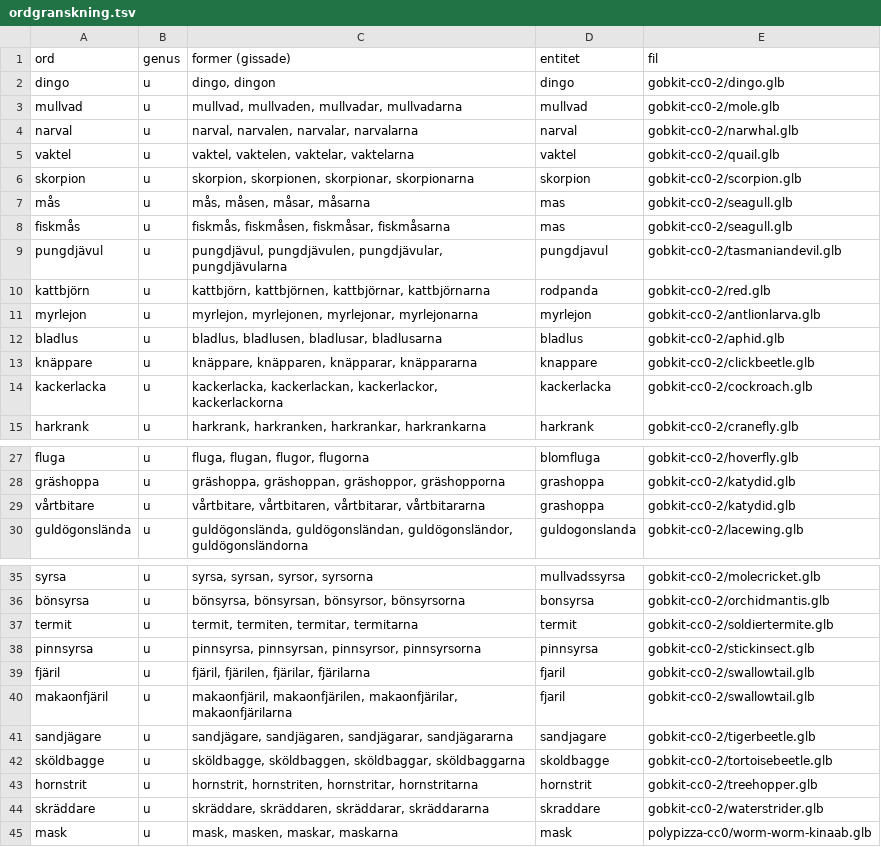
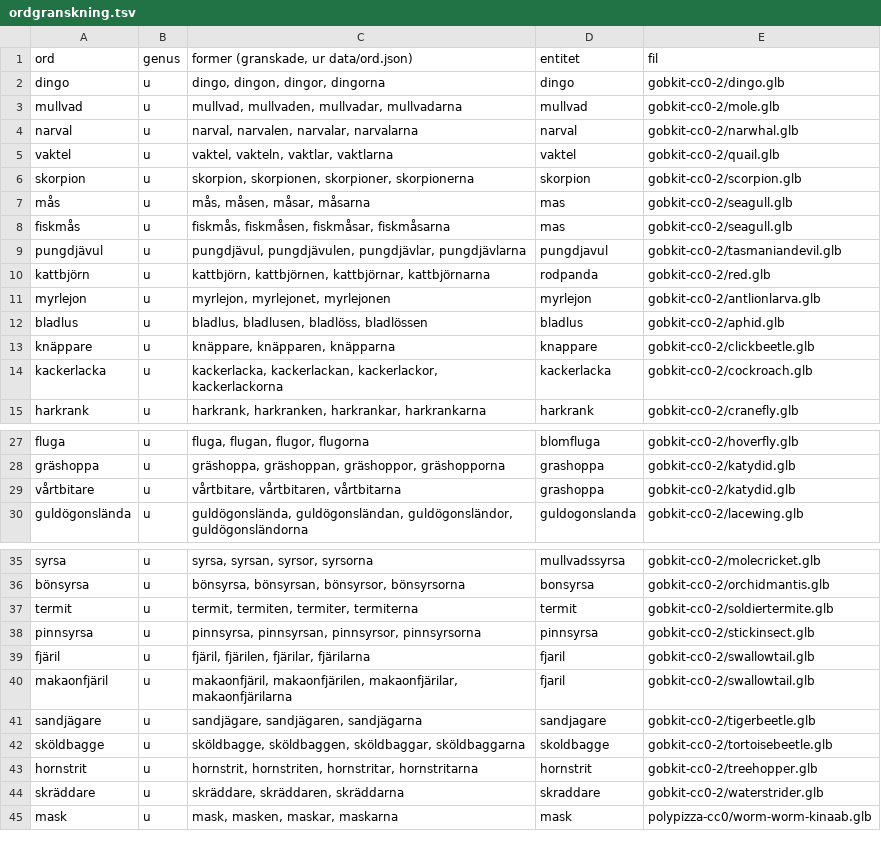
Before and after one commit to christofferhedman87/trollpennan, a TSV file: rundor/R3F-modellserie/M11/ordgranskning.tsv, drawn as a sheet; only a part is shown, gaps mark what is left out; the diff covers the shown part only.

```diff
--- a/rundor/R3F-modellserie/M11/ordgranskning.tsv
+++ b/rundor/R3F-modellserie/M11/ordgranskning.tsv
@@ -1,14 +1,14 @@
-ord	genus	former (gissade)	entitet	fil
-dingo	u	dingo, dingon	dingo	gobkit-cc0-2/dingo.glb
+ord	genus	former (granskade, ur data/ord.json)	entitet	fil
+dingo	u	dingo, dingon, dingor, dingorna	dingo	gobkit-cc0-2/dingo.glb
 mullvad	u	mullvad, mullvaden, mullvadar, mullvadarna	mullvad	gobkit-cc0-2/mole.glb
 narval	u	narval, narvalen, narvalar, narvalarna	narval	gobkit-cc0-2/narwhal.glb
-vaktel	u	vaktel, vaktelen, vaktelar, vaktelarna	vaktel	gobkit-cc0-2/quail.glb
-skorpion	u	skorpion, skorpionen, skorpionar, skorpionarna	skorpion	gobkit-cc0-2/scorpion.glb
+vaktel	u	vaktel, vakteln, vaktlar, vaktlarna	vaktel	gobkit-cc0-2/quail.glb
+skorpion	u	skorpion, skorpionen, skorpioner, skorpionerna	skorpion	gobkit-cc0-2/scorpion.glb
 mås	u	mås, måsen, måsar, måsarna	mas	gobkit-cc0-2/seagull.glb
 fiskmås	u	fiskmås, fiskmåsen, fiskmåsar, fiskmåsarna	mas	gobkit-cc0-2/seagull.glb
-pungdjävul	u	pungdjävul, pungdjävulen, pungdjävular, pungdjävularna	pungdjavul	gobkit-cc0-2/tasmaniandevil.glb
+pungdjävul	u	pungdjävul, pungdjävulen, pungdjävlar, pungdjävlarna	pungdjavul	gobkit-cc0-2/tasmaniandevil.glb
 kattbjörn	u	kattbjörn, kattbjörnen, kattbjörnar, kattbjörnarna	rodpanda	gobkit-cc0-2/red.glb
-myrlejon	u	myrlejon, myrlejonen, myrlejonar, myrlejonarna	myrlejon	gobkit-cc0-2/antlionlarva.glb
-bladlus	u	bladlus, bladlusen, bladlusar, bladlusarna	bladlus	gobkit-cc0-2/aphid.glb
-knäppare	u	knäppare, knäpparen, knäpparar, knäppararna	knappare	gobkit-cc0-2/clickbeetle.glb
+myrlejon	u	myrlejon, myrlejonet, myrlejonen	myrlejon	gobkit-cc0-2/antlionlarva.glb
+bladlus	u	bladlus, bladlusen, bladlöss, bladlössen	bladlus	gobkit-cc0-2/aphid.glb
+knäppare	u	knäppare, knäpparen, knäpparna	knappare	gobkit-cc0-2/clickbeetle.glb
 kackerlacka	u	kackerlacka, kackerlackan, kackerlackor, kackerlackorna	kackerlacka	gobkit-cc0-2/cockroach.glb
@@ -28,3 +28,3 @@ fluga	u	fluga, flugan, flugor, flugorna	blomfluga	gobkit-cc0-2/hoverfly.glb
 gräshoppa	u	gräshoppa, gräshoppan, gräshoppor, gräshopporna	grashoppa	gobkit-cc0-2/katydid.glb
-vårtbitare	u	vårtbitare, vårtbitaren, vårtbitarar, vårtbitararna	grashoppa	gobkit-cc0-2/katydid.glb
+vårtbitare	u	vårtbitare, vårtbitaren, vårtbitarna	grashoppa	gobkit-cc0-2/katydid.glb
 guldögonslända	u	guldögonslända, guldögonsländan, guldögonsländor, guldögonsländorna	guldogonslanda	gobkit-cc0-2/lacewing.glb
@@ -36,3 +36,3 @@ syrsa	u	syrsa, syrsan, syrsor, syrsorna	mullvadssyrsa	gobkit-cc0-2/molecricket.g
 bönsyrsa	u	bönsyrsa, bönsyrsan, bönsyrsor, bönsyrsorna	bonsyrsa	gobkit-cc0-2/orchidmantis.glb
-termit	u	termit, termiten, termitar, termitarna	termit	gobkit-cc0-2/soldiertermite.glb
+termit	u	termit, termiten, termiter, termiterna	termit	gobkit-cc0-2/soldiertermite.glb
 pinnsyrsa	u	pinnsyrsa, pinnsyrsan, pinnsyrsor, pinnsyrsorna	pinnsyrsa	gobkit-cc0-2/stickinsect.glb
@@ -40,6 +40,6 @@ fjäril	u	fjäril, fjärilen, fjärilar, fjärilarna	fjaril	gobkit-cc0-2/swallow
 makaonfjäril	u	makaonfjäril, makaonfjärilen, makaonfjärilar, makaonfjärilarna	fjaril	gobkit-cc0-2/swallowtail.glb
-sandjägare	u	sandjägare, sandjägaren, sandjägarar, sandjägararna	sandjagare	gobkit-cc0-2/tigerbeetle.glb
+sandjägare	u	sandjägare, sandjägaren, sandjägarna	sandjagare	gobkit-cc0-2/tigerbeetle.glb
 sköldbagge	u	sköldbagge, sköldbaggen, sköldbaggar, sköldbaggarna	skoldbagge	gobkit-cc0-2/tortoisebeetle.glb
 hornstrit	u	hornstrit, hornstriten, hornstritar, hornstritarna	hornstrit	gobkit-cc0-2/treehopper.glb
-skräddare	u	skräddare, skräddaren, skräddarar, skräddararna	skraddare	gobkit-cc0-2/waterstrider.glb
+skräddare	u	skräddare, skräddaren, skräddarna	skraddare	gobkit-cc0-2/waterstrider.glb
 mask	u	mask, masken, maskar, maskarna	mask	polypizza-cc0/worm-worm-kinaab.glb
```
Also changed, not shown: 2 edited cells elsewhere in this file, rundor/R3F-modellserie/M1/ordgranskning.tsv, rundor/R3F-modellserie/M17/ordgranskning.tsv, 29 other files.
